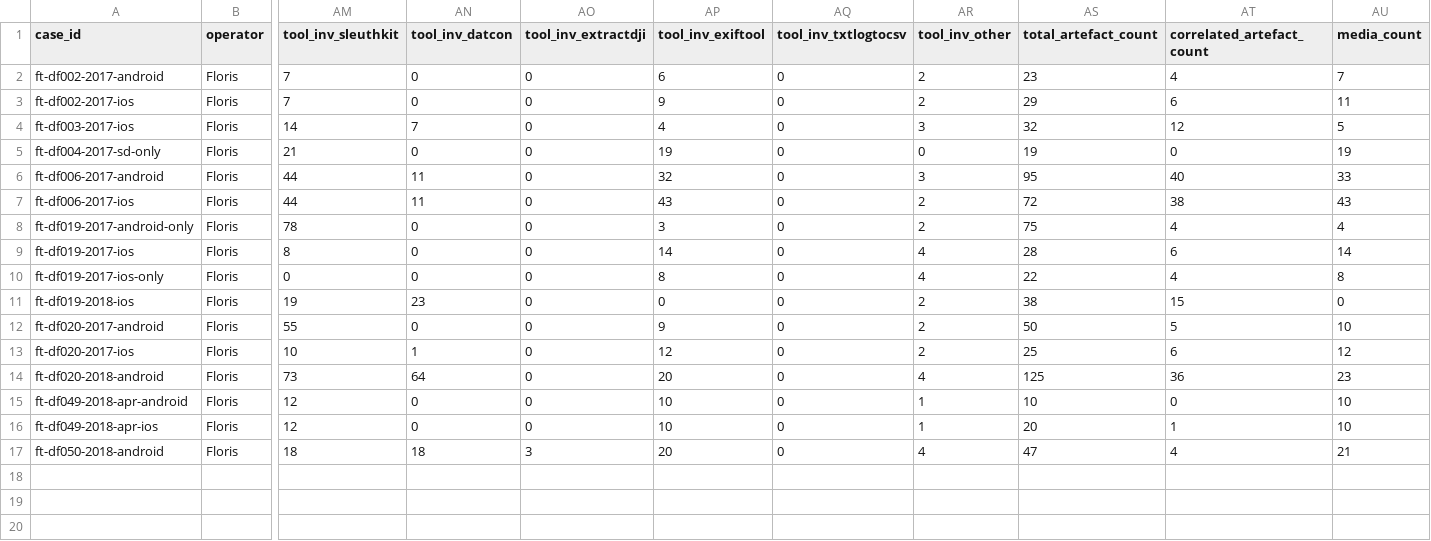
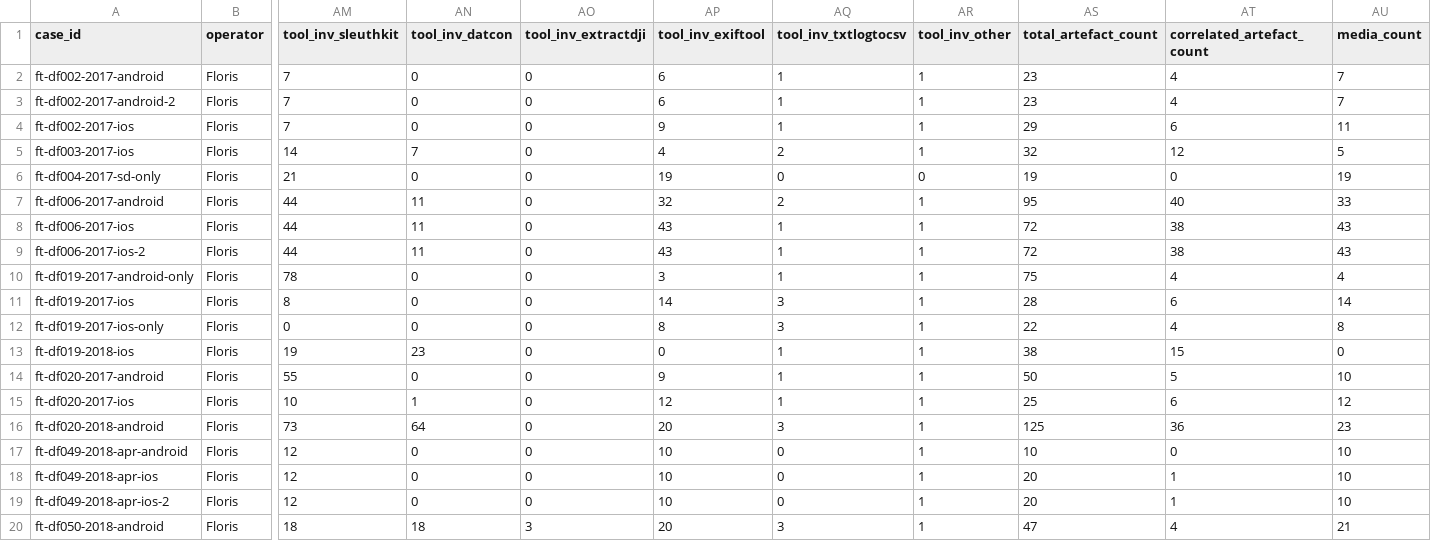
Before and after one commit to florisk2026/DFDOF, a CSV file: testing/formal_results/results_dt9.csv, drawn as a sheet; only a part is shown, gaps mark what is left out; addresses are those after the commit; rows hold the shown columns only; the diff names each change by its address in the sheet, - before the commit and + after, or states it on an @@ line.

```diff
--- a/testing/formal_results/results_dt9.csv
+++ b/testing/formal_results/results_dt9.csv
-AQ2 (tool_inv_txtlogtocsv): 0
+AQ2 (tool_inv_txtlogtocsv): 1
-AR2 (tool_inv_other): 2
+AR2 (tool_inv_other): 1
+row 3: ft-df002-2017-android-2 | Floris | 7 | 0 | 0 | 6 | 1 | 1 | 23 | 4 | 7
-AQ4 (tool_inv_txtlogtocsv): 0
+AQ4 (tool_inv_txtlogtocsv): 1
-AR4 (tool_inv_other): 2
+AR4 (tool_inv_other): 1
-AQ5 (tool_inv_txtlogtocsv): 0
+AQ5 (tool_inv_txtlogtocsv): 2
-AR5 (tool_inv_other): 3
+AR5 (tool_inv_other): 1
-AQ7 (tool_inv_txtlogtocsv): 0
+AQ7 (tool_inv_txtlogtocsv): 2
-AR7 (tool_inv_other): 3
+AR7 (tool_inv_other): 1
-AQ8 (tool_inv_txtlogtocsv): 0
+AQ8 (tool_inv_txtlogtocsv): 1
-AR8 (tool_inv_other): 2
+AR8 (tool_inv_other): 1
+row 9: ft-df006-2017-ios-2 | Floris | 44 | 11 | 0 | 43 | 1 | 1 | 72 | 38 | 43
-AQ10 (tool_inv_txtlogtocsv): 0
+AQ10 (tool_inv_txtlogtocsv): 1
-AR10 (tool_inv_other): 2
+AR10 (tool_inv_other): 1
-AQ11:AQ12 (tool_inv_txtlogtocsv): 0
+AQ11:AQ12 (tool_inv_txtlogtocsv): 3
-AR11:AR12 (tool_inv_other): 4
+AR11:AR12 (tool_inv_other): 1
-AQ13:AQ15 (tool_inv_txtlogtocsv): 0
+AQ13:AQ15 (tool_inv_txtlogtocsv): 1
-AR13:AR15 (tool_inv_other): 2
+AR13:AR15 (tool_inv_other): 1
-AQ16 (tool_inv_txtlogtocsv): 0
+AQ16 (tool_inv_txtlogtocsv): 3
-AR16 (tool_inv_other): 4
+AR16 (tool_inv_other): 1
+row 19: ft-df049-2018-apr-ios-2 | Floris | 12 | 0 | 0 | 10 | 0 | 1 | 20 | 1 | 10
-AQ20 (tool_inv_txtlogtocsv): 0
+AQ20 (tool_inv_txtlogtocsv): 3
-AR20 (tool_inv_other): 4
+AR20 (tool_inv_other): 1
```
Also changed, not shown: 13 other files.
